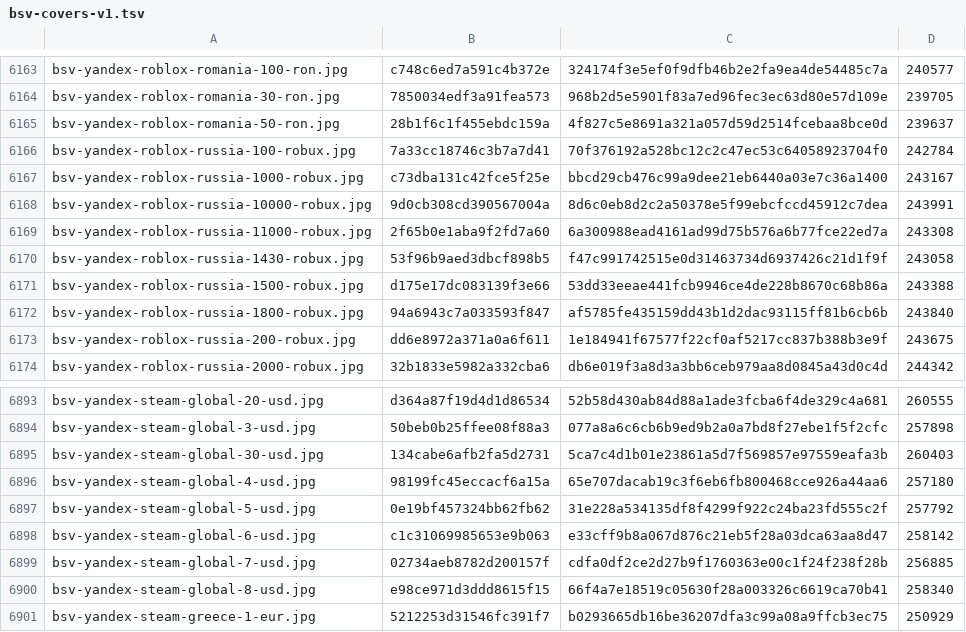
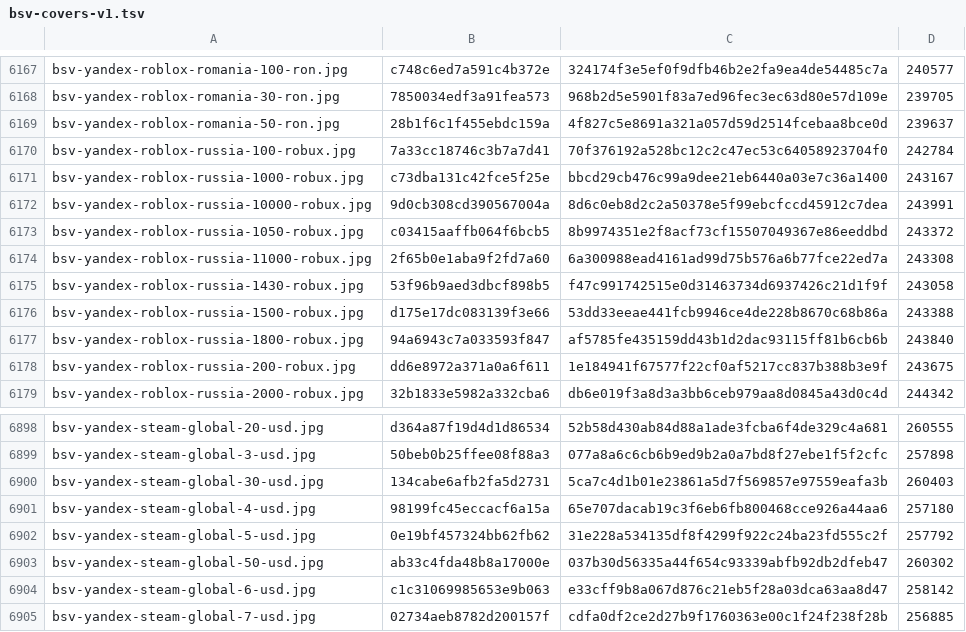
Before and after one commit to Rudwwe412/123, a TSV file: bsv-images-ym/bsv-covers-v1.tsv, drawn as a sheet; only a part is shown, gaps mark what is left out; the shorter side is filled out with more unchanged rows; the diff covers the shown part only.

```diff
--- a/bsv-images-ym/bsv-covers-v1.tsv
+++ b/bsv-images-ym/bsv-covers-v1.tsv
@@ -6168,2 +6172,3 @@ bsv-yandex-roblox-russia-1000-robux.jpg	c73dba131c42fce5f25e	bbcd29cb476c99a9dee
 bsv-yandex-roblox-russia-10000-robux.jpg	9d0cb308cd390567004a	8d6c0eb8d2c2a50378e5f99ebcfccd45912c7dea	243991
+bsv-yandex-roblox-russia-1050-robux.jpg	c03415aaffb064f6bcb5	8b9974351e2f8acf73cf15507049367e86eeddbd	243372
 bsv-yandex-roblox-russia-11000-robux.jpg	2f65b0e1aba9f2fd7a60	6a300988ead4161ad99d75b576a6b77fce22ed7a	243308
@@ -6897,2 +6902,3 @@ bsv-yandex-steam-global-4-usd.jpg	98199fc45eccacf6a15a	65e707dacab19c3f6eb6fb800
 bsv-yandex-steam-global-5-usd.jpg	0e19bf457324bb62fb62	31e228a534135df8f4299f922c24ba23fd555c2f	257792
+bsv-yandex-steam-global-50-usd.jpg	ab33c4fda48b8a17000e	037b30d56335a44f654c93339abfb92db2dfeb47	260302
 bsv-yandex-steam-global-6-usd.jpg	c1c31069985653e9b063	e33cff9b8a067d876c21eb5f28a03dca63aa8d47	258142
```
Also changed, not shown: 8 added rows and 4 removed rows elsewhere in this file, 14 other files.
